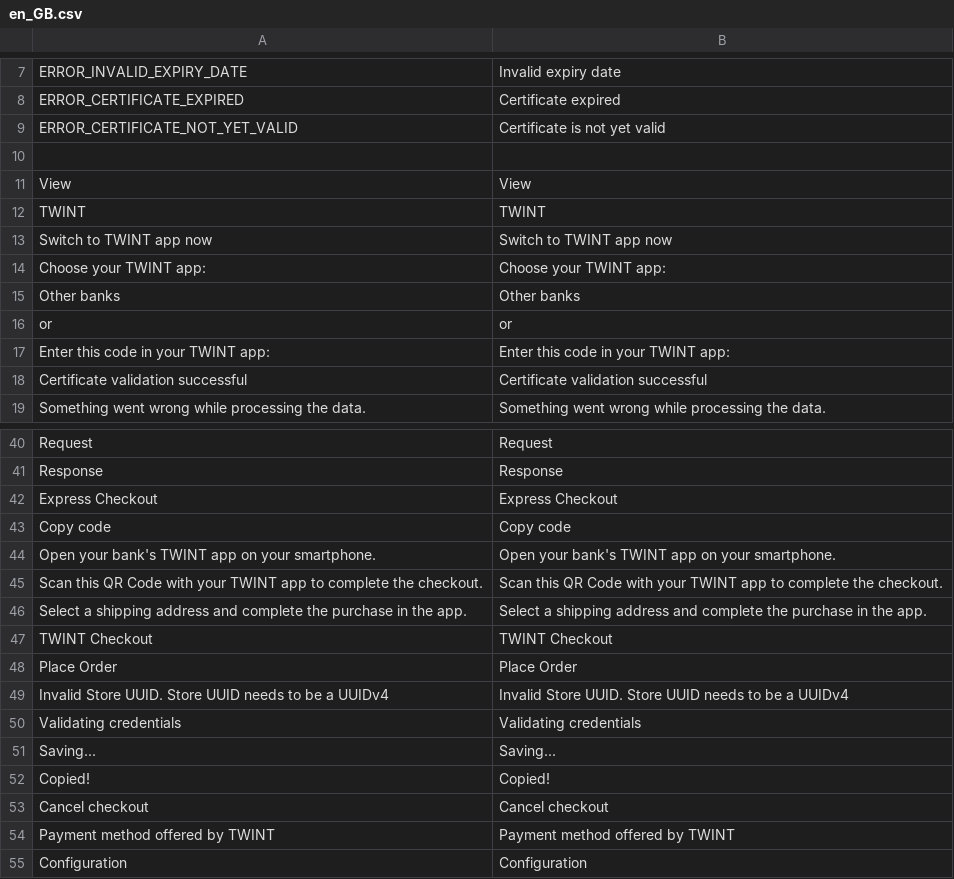
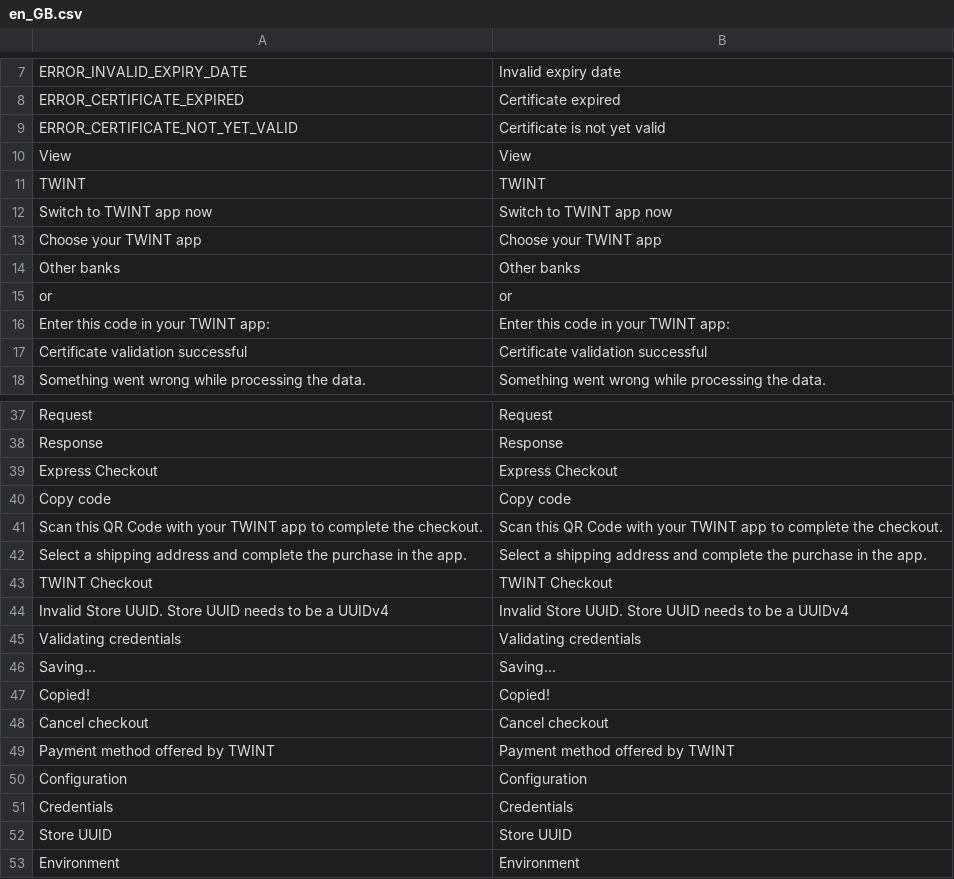
Before and after one commit to Twint-AG/twint-magento-extension, a CSV file: i18n/en_GB.csv, drawn as a sheet; only a part is shown, gaps mark what is left out; the shorter side is filled out with more unchanged rows; the diff covers the shown part only.

```diff
--- a/i18n/en_GB.csv
+++ b/i18n/en_GB.csv
@@ -9,2 +9 @@
 "ERROR_CERTIFICATE_NOT_YET_VALID","Certificate is not yet valid"
-
@@ -13,3 +12,3 @@ TWINT,TWINT
 "Switch to TWINT app now","Switch to TWINT app now"
-"Choose your TWINT app:","Choose your TWINT app:"
+"Choose your TWINT app","Choose your TWINT app"
 "Other banks","Other banks"
@@ -43,3 +40,2 @@ Response,Response
 "Copy code","Copy code"
-"Open your bank's TWINT app on your smartphone.","Open your bank's TWINT app on your smartphone."
 "Scan this QR Code with your TWINT app to complete the checkout.","Scan this QR Code with your TWINT app to complete the checkout."
@@ -47,3 +43,2 @@ Response,Response
 "TWINT Checkout","TWINT Checkout"
-"Place Order","Place Order"
 "Invalid Store UUID. Store UUID needs to be a UUIDv4","Invalid Store UUID. Store UUID needs to be a UUIDv4"
```
Also changed, not shown: 3 added rows, 10 removed rows and 2 edited cells elsewhere in this file, i18n/de_DE.csv, i18n/en_US.csv, 2 other files.
